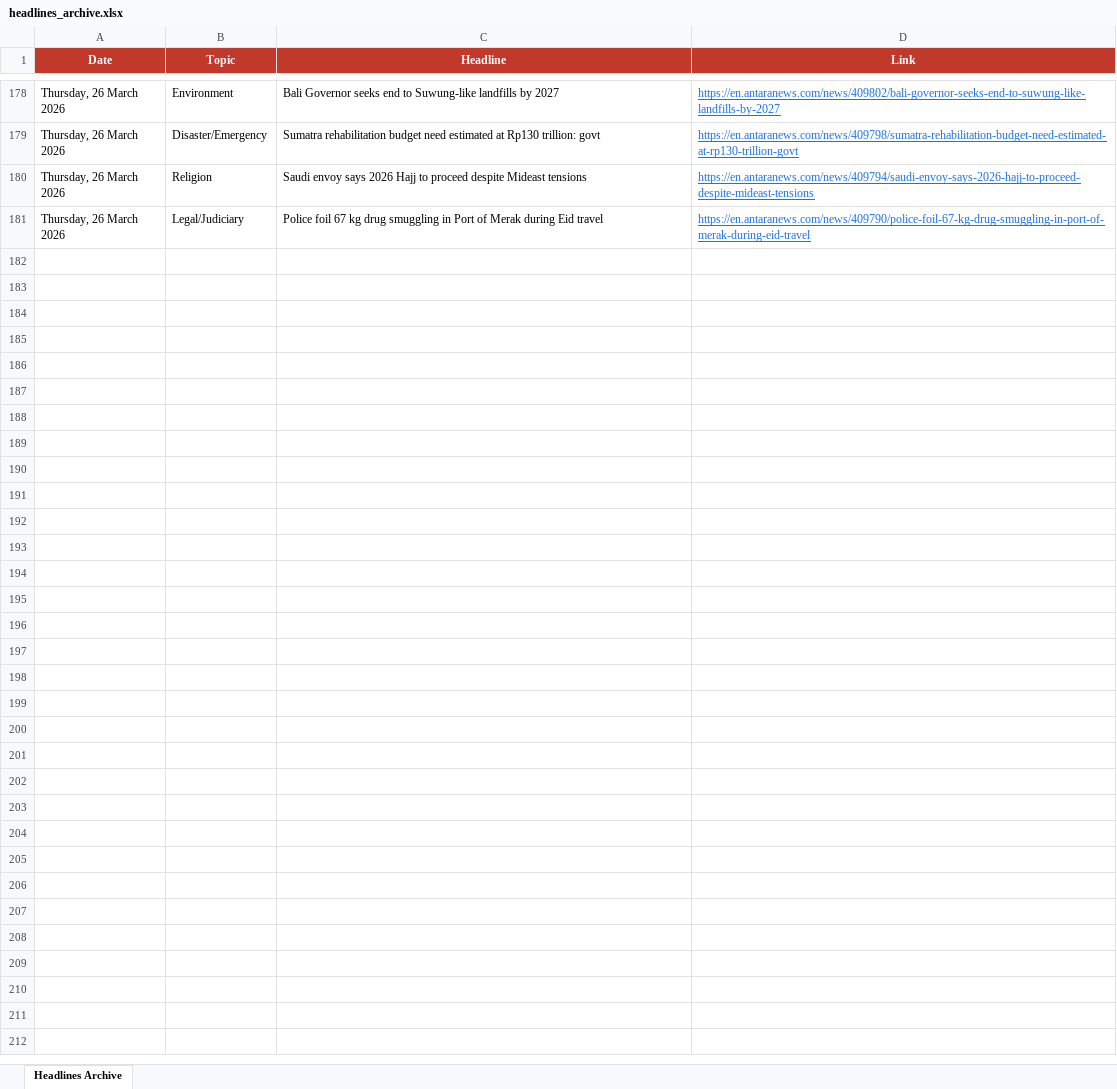
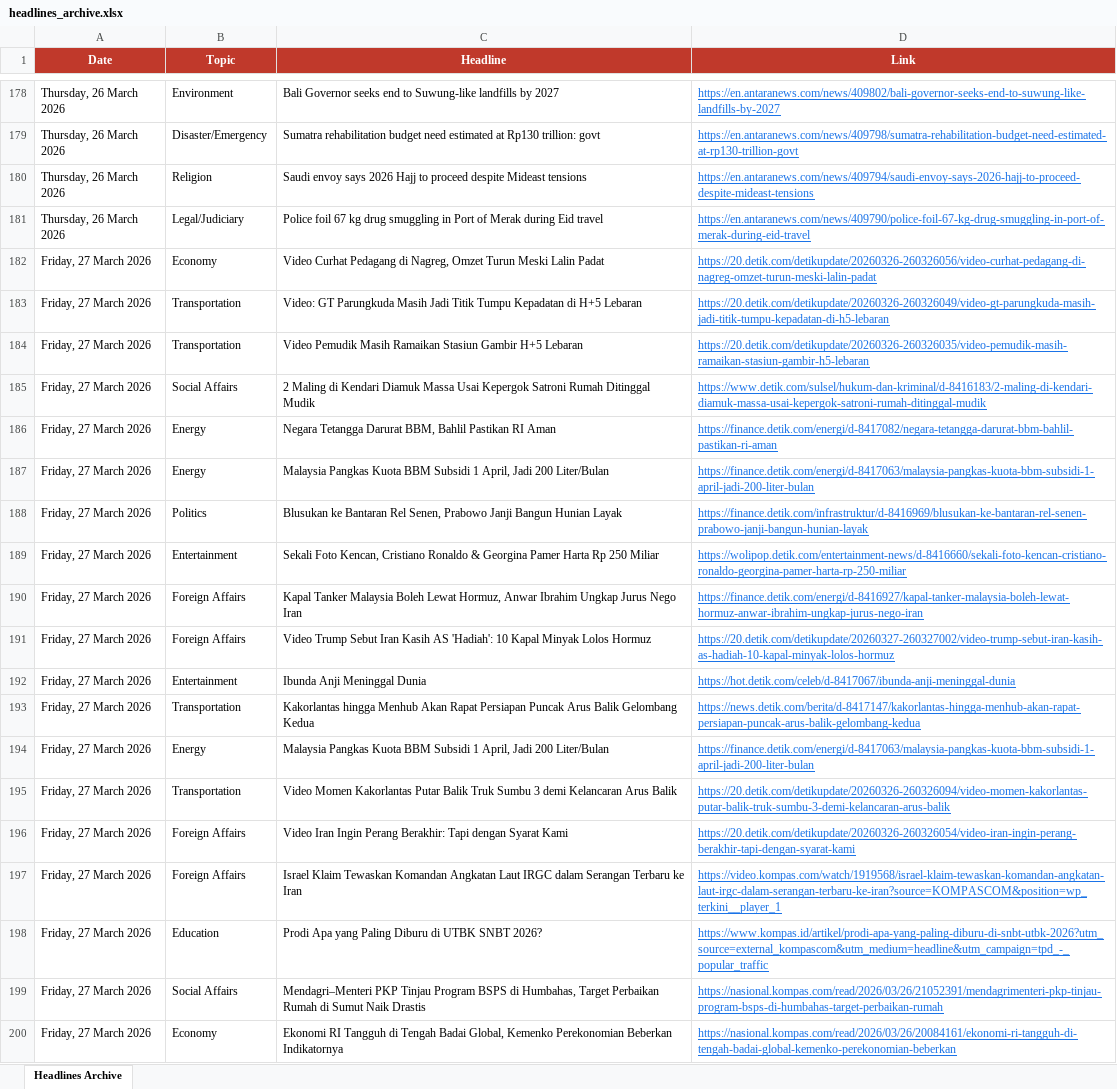
Before and after one commit to rattanarcher/Indo-news-briefing, an Excel workbook: headlines_archive.xlsx, sheet Headlines Archive, drawn as a sheet; only a part is shown, gaps mark what is left out; values as stored, in another font and other column widths than the file's, no borders; the diff covers the shown part only; the diff names each change by its address in the sheet, - before the commit and + after, or states it on an @@ line.

```diff
--- a/headlines_archive.xlsx (sheet Headlines Archive)
+++ b/headlines_archive.xlsx (sheet Headlines Archive)
+row 182: Friday, 27 March 2026 | Economy | Video Curhat Pedagang di Nagreg, Omzet Turun Meski Lalin Padat | https://20.detik.com/detikupdate/20260326-260326056/video-curhat-pedagang-di-nagreg-omzet-turun-meski-lalin-padat
+row 183: Friday, 27 March 2026 | Transportation | Video: GT Parungkuda Masih Jadi Titik Tumpu Kepadatan di H+5 Lebaran | https://20.detik.com/detikupdate/20260326-260326049/video-gt-parungkuda-masih-jadi-titik-tumpu-kepadatan-di-h5-lebaran
+row 184: Friday, 27 March 2026 | Transportation | Video Pemudik Masih Ramaikan Stasiun Gambir H+5 Lebaran | https://20.detik.com/detikupdate/20260326-260326035/video-pemudik-masih-ramaikan-stasiun-gambir-h5-lebaran
+row 185: Friday, 27 March 2026 | Social Affairs | 2 Maling di Kendari Diamuk Massa Usai Kepergok Satroni Rumah Ditinggal Mudik | https://www.detik.com/sulsel/hukum-dan-kriminal/d-8416183/2-maling-di-kendari-diamuk-massa-usai-kepergok-satroni-rumah-ditinggal-mudik
+row 186: Friday, 27 March 2026 | Energy | Negara Tetangga Darurat BBM, Bahlil Pastikan RI Aman | https://finance.detik.com/energi/d-8417082/negara-tetangga-darurat-bbm-bahlil-pastikan-ri-aman
+row 187: Friday, 27 March 2026 | Energy | Malaysia Pangkas Kuota BBM Subsidi 1 April, Jadi 200 Liter/Bulan | https://finance.detik.com/energi/d-8417063/malaysia-pangkas-kuota-bbm-subsidi-1-april-jadi-200-liter-bulan
+row 188: Friday, 27 March 2026 | Politics | Blusukan ke Bantaran Rel Senen, Prabowo Janji Bangun Hunian Layak | https://finance.detik.com/infrastruktur/d-8416969/blusukan-ke-bantaran-rel-senen-prabowo-janji-bangun-hunian-layak
+row 189: Friday, 27 March 2026 | Entertainment | Sekali Foto Kencan, Cristiano Ronaldo & Georgina Pamer Harta Rp 250 Miliar | https://wolipop.detik.com/entertainment-news/d-8416660/sekali-foto-kencan-cristiano-ronaldo-georgina-pamer-harta-rp-250-miliar
+row 190: Friday, 27 March 2026 | Foreign Affairs | Kapal Tanker Malaysia Boleh Lewat Hormuz, Anwar Ibrahim Ungkap Jurus Nego Iran | https://finance.detik.com/energi/d-8416927/kapal-tanker-malaysia-boleh-lewat-hormuz-anwar-ibrahim-ungkap-jurus-nego-iran
+row 191: Friday, 27 March 2026 | Foreign Affairs | Video Trump Sebut Iran Kasih AS 'Hadiah': 10 Kapal Minyak Lolos Hormuz | https://20.detik.com/detikupdate/20260327-260327002/video-trump-sebut-iran-kasih-as-hadiah-10-kapal-minyak-lolos-hormuz
+row 192: Friday, 27 March 2026 | Entertainment | Ibunda Anji Meninggal Dunia | https://hot.detik.com/celeb/d-8417067/ibunda-anji-meninggal-dunia
+row 193: Friday, 27 March 2026 | Transportation | Kakorlantas hingga Menhub Akan Rapat Persiapan Puncak Arus Balik Gelombang Kedua | https://news.detik.com/berita/d-8417147/kakorlantas-hingga-menhub-akan-rapat-persiapan-puncak-arus-balik-gelombang-kedua
+row 194: Friday, 27 March 2026 | Energy | Malaysia Pangkas Kuota BBM Subsidi 1 April, Jadi 200 Liter/Bulan | https://finance.detik.com/energi/d-8417063/malaysia-pangkas-kuota-bbm-subsidi-1-april-jadi-200-liter-bulan
+row 195: Friday, 27 March 2026 | Transportation | Video Momen Kakorlantas Putar Balik Truk Sumbu 3 demi Kelancaran Arus Balik | https://20.detik.com/detikupdate/20260326-260326094/video-momen-kakorlantas-putar-balik-truk-sumbu-3-demi-kelancaran-arus-balik
+row 196: Friday, 27 March 2026 | Foreign Affairs | Video Iran Ingin Perang Berakhir: Tapi dengan Syarat Kami | https://20.detik.com/detikupdate/20260326-260326054/video-iran-ingin-perang-berakhir-tapi-dengan-syarat-kami
+row 197: Friday, 27 March 2026 | Foreign Affairs | Israel Klaim Tewaskan Komandan Angkatan Laut IRGC dalam Serangan Terbaru ke Iran | https://video.kompas.com/watch/1919568/israel-klaim-tewaskan-komandan-angkatan-laut-irgc-dalam-serangan-terbaru-ke-iran?source=KOMPASCOM&position=wp_terkini__player_1
+row 198: Friday, 27 March 2026 | Education | Prodi Apa yang Paling Diburu di UTBK SNBT 2026? | https://www.kompas.id/artikel/prodi-apa-yang-paling-diburu-di-snbt-utbk-2026?utm_source=external_kompascom&utm_medium=headline&utm_campaign=tpd_-_popular_traffic
+row 199: Friday, 27 March 2026 | Social Affairs | Mendagri–Menteri PKP Tinjau Program BSPS di Humbahas, Target Perbaikan Rumah di Sumut Naik Drastis | https://nasional.kompas.com/read/2026/03/26/21052391/mendagrimenteri-pkp-tinjau-program-bsps-di-humbahas-target-perbaikan-rumah
+row 200: Friday, 27 March 2026 | Economy | Ekonomi RI Tangguh di Tengah Badai Global, Kemenko Perekonomian Beberkan Indikatornya | https://nasional.kompas.com/read/2026/03/26/20084161/ekonomi-ri-tangguh-di-tengah-badai-global-kemenko-perekonomian-beberkan
```
Also changed, not shown: 41 added rows elsewhere in this sheet.
